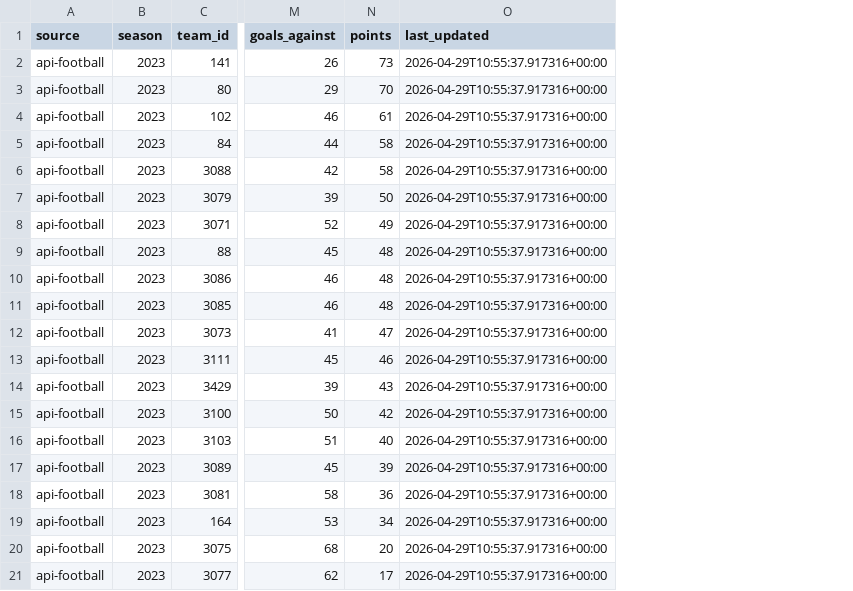
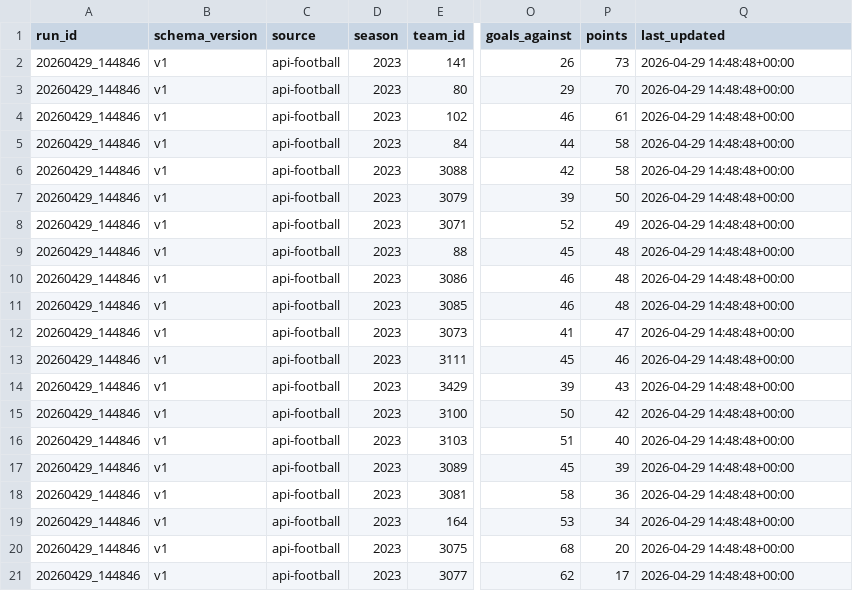
Before and after one commit to omerkemeny/sports_etl, a CSV file: exports/api_football_standardized.csv, drawn as a sheet; only a part is shown, gaps mark what is left out; addresses are those after the commit; the diff names each change by its address in the sheet, - before the commit and + after, or states it on an @@ line.

```diff
--- a/exports/api_football_standardized.csv
+++ b/exports/api_football_standardized.csv
+column A (run_id), rows 2-21: all 20260429_144846
+column B (schema_version), rows 2-21: all v1
-Q2:Q21 (last_updated): 2026-04-29T10:55:37.917316+00:00
+Q2:Q21 (last_updated): 2026-04-29 14:48:48+00:00
```
Also changed, not shown: exports/api_sports_standardized.csv, 4 other files.
